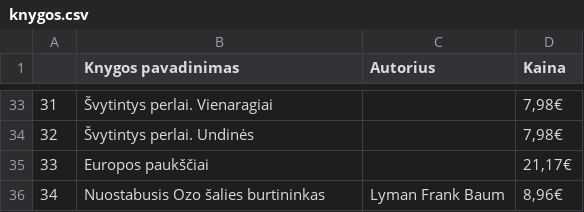
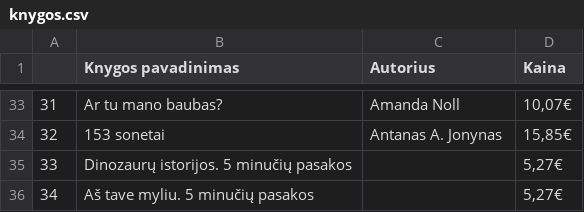
Before and after one commit to jurgitabzozovska/Pirmas_projektas, a CSV file: knygos.csv, drawn as a sheet; only a part is shown, gaps mark what is left out; the diff covers the shown part only.

```diff
--- a/knygos.csv
+++ b/knygos.csv
@@ -88,9 +86,10 @@
-31,Švytintys perlai. Vienaragiai ,"
-","7,98€"
-32,Švytintys perlai. Undinės ,"
-","7,98€"
-33,Europos paukščiai ,"
-","21,17€"
-34,Nuostabusis Ozo šalies burtininkas ,"
-        Lyman Frank Baum
-      ","8,96€"
+31,Ar tu mano baubas? ,"
+        Amanda Noll
+      ","10,07€"
+32,153 sonetai ,"
+        Antanas A. Jonynas
+      ","15,85€"
+33,Dinozaurų istorijos. 5 minučių pasakos ,"
+","5,27€"
+34,Aš tave myliu. 5 minučių pasakos ,"
+","5,27€"
```
Also changed, not shown: 93 edited cells elsewhere in this file, 5 other files.
